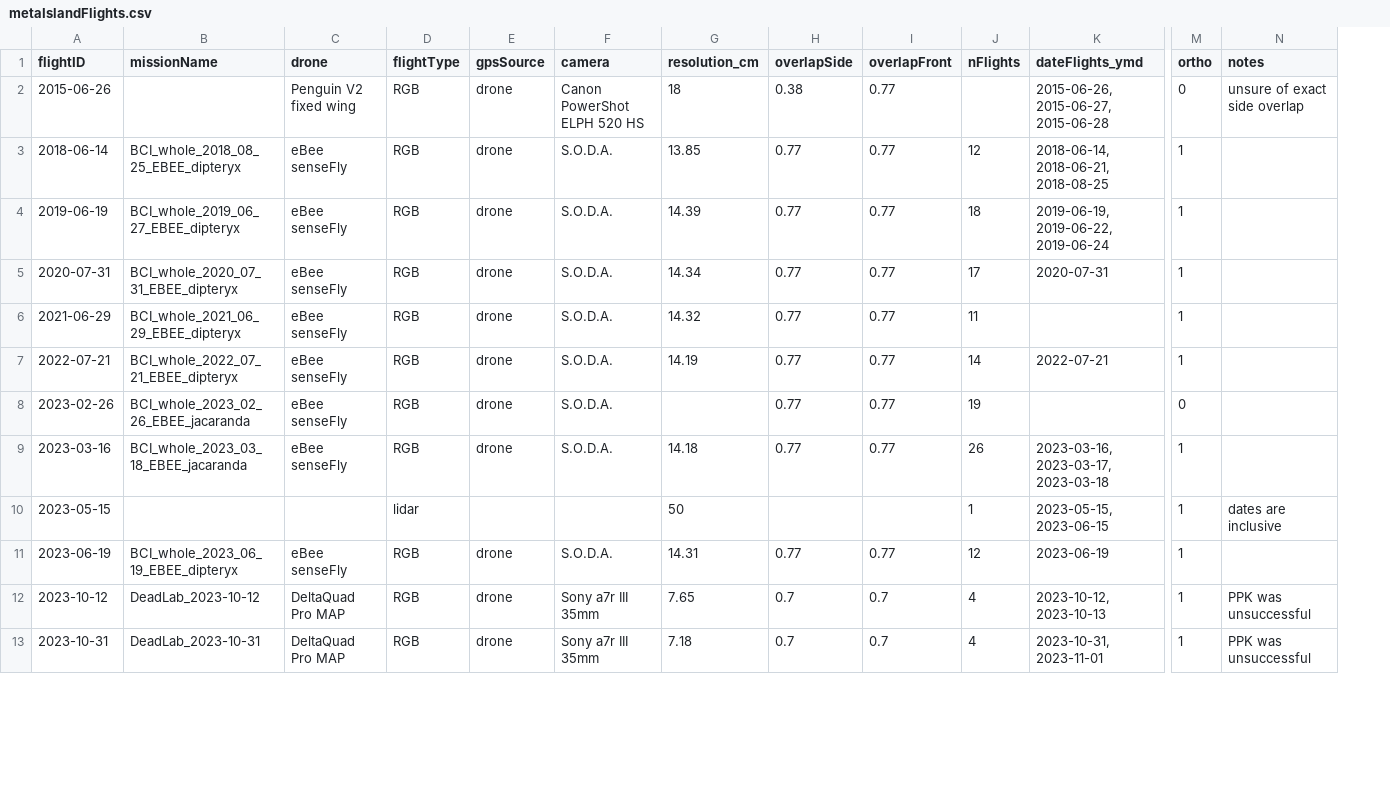
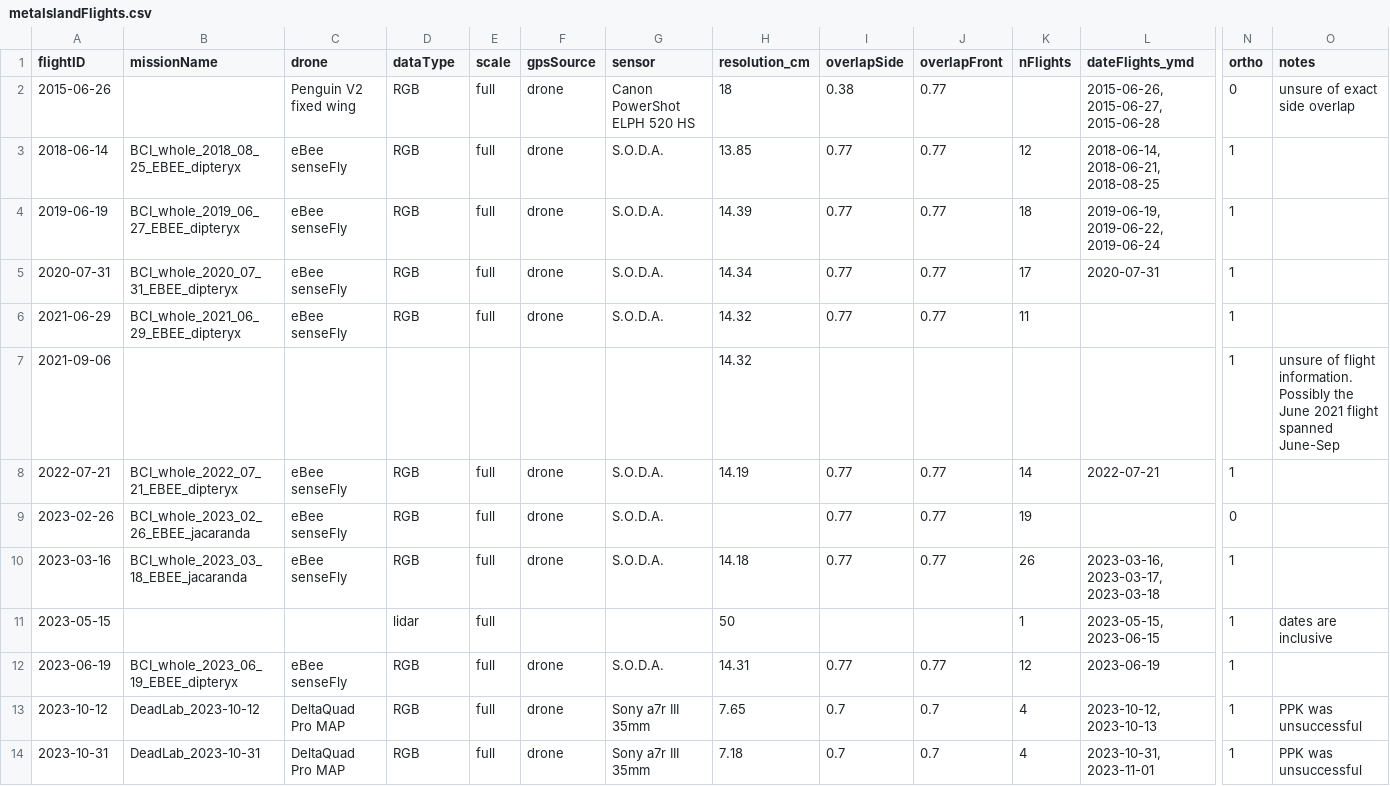
Before and after one commit to PanamaForestGEO/DroneCodeBCIwide, a CSV file: metadata/metaIslandFlights.csv, drawn as a sheet; only a part is shown, gaps mark what is left out; addresses are those after the commit; rows hold the shown columns only; the diff names each change by its address in the sheet, - before the commit and + after, or states it on an @@ line.

Commit message:
Updated metadata
Added 2021-09-06, changed some column names, and added meta-metadata to describe the column contents

```diff
--- a/metadata/metaIslandFlights.csv
+++ b/metadata/metaIslandFlights.csv
+column E (scale), rows 2-6: all full; rows 8-14: all full
-D1: flightType
+D1: dataType
-G1: camera
+G1: sensor
+row 7: 2021-09-06 |  |  |  |  |  |  | 14.32 |  |  |  |  | 1 | unsure of flight information. Possibly the June 2021 flight spanned June-Sep
```
Also changed, not shown: 1 other file.
